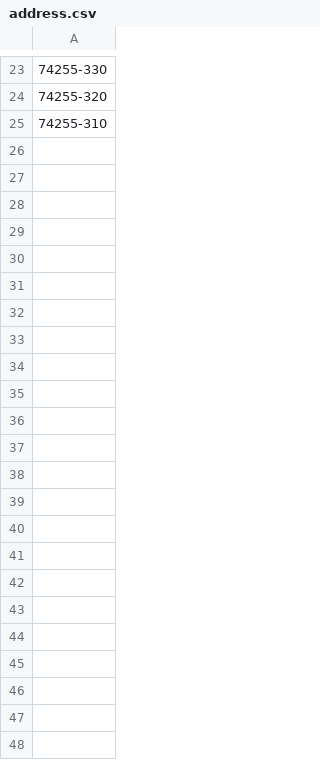
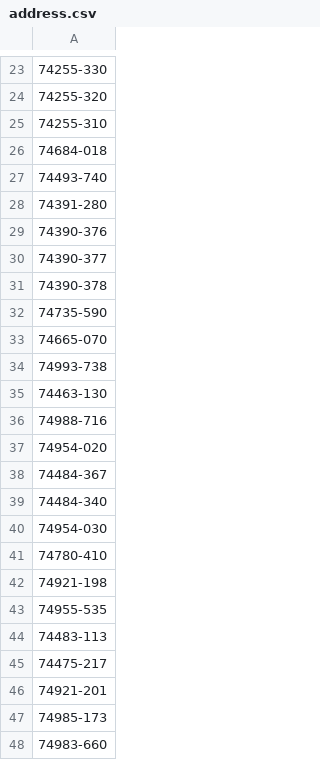
Before and after one commit to rmarques90/garbageJava, a CSV file: address.csv, drawn as a sheet; only a part is shown, gaps mark what is left out.

```diff
--- a/address.csv
+++ b/address.csv
@@ -25 +25,24 @@
 74255-310
+74684-018
+74493-740
+74391-280
+74390-376
+74390-377
+74390-378
+74735-590
+74665-070
+74993-738
+74463-130
+74988-716
+74954-020
+74484-367
+74484-340
+74954-030
+74780-410
+74921-198
+74955-535
+74483-113
+74475-217
+74921-201
+74985-173
+74983-660
```
Also changed, not shown: 3 other files.
